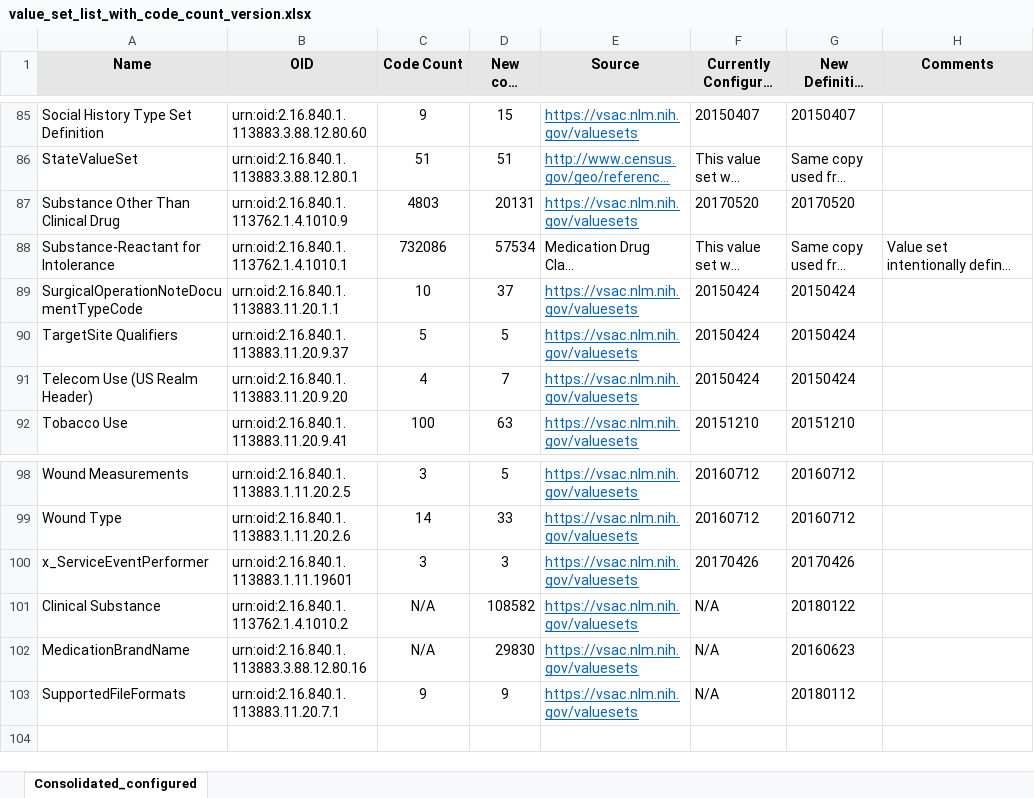
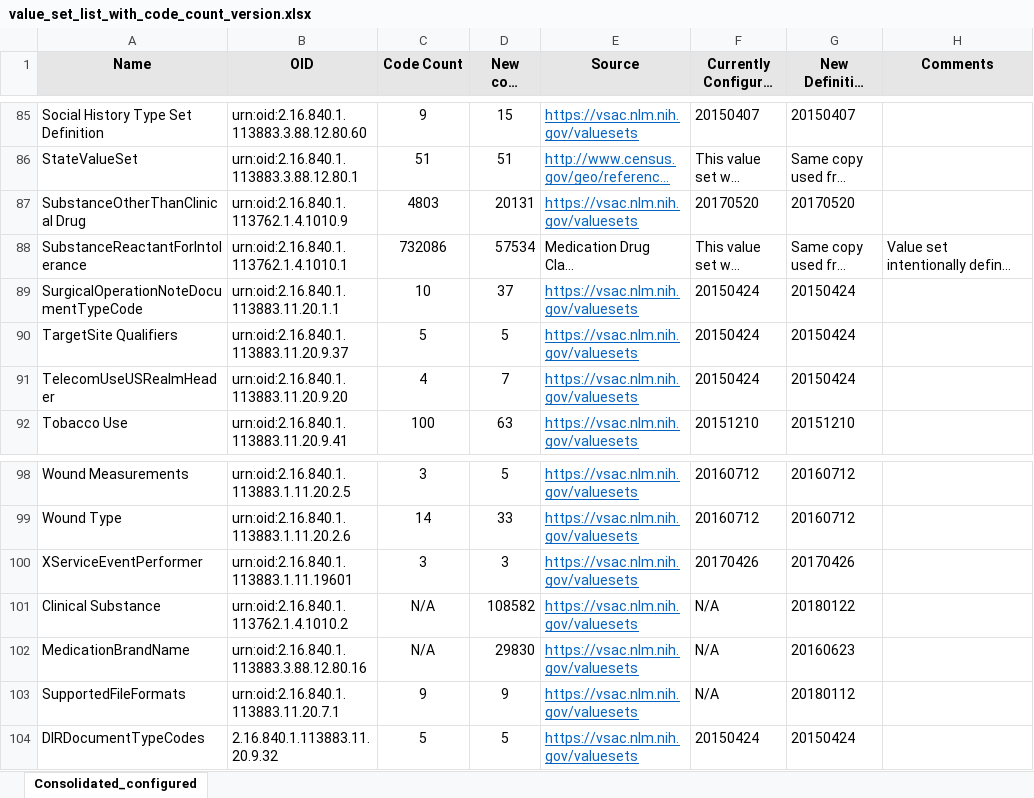
Before and after one commit to onc-healthit/code-validator-api, an Excel workbook: codevalidator-api/docs/value_set_list_with_code_count_version.xlsx, sheet Consolidated_configured, drawn as a sheet; only a part is shown, gaps mark what is left out; long unchanged cells end in …; values as stored, in another font and other column widths than the file's, no borders; conditional formats not drawn; the diff names each change by its address in the sheet, - before the commit and + after, or states it on an @@ line.

Commit message:
Update value_set_list_with_code_count_version.xlsx to align

```diff
--- a/codevalidator-api/docs/value_set_list_with_code_count_version.xlsx (sheet Consolidated_configured)
+++ b/codevalidator-api/docs/value_set_list_with_code_count_version.xlsx (sheet Consolidated_configured)
-A87 (Name): Substance Other Than Clinical Drug
+A87 (Name): SubstanceOtherThanClinical Drug
-A88 (Name): Substance-Reactant for Intolerance
+A88 (Name): SubstanceReactantForIntolerance
-A91 (Name): Telecom Use (US Realm Header)
+A91 (Name): TelecomUseUSRealmHeader
-A100 (Name): x_ServiceEventPerformer
+A100 (Name): XServiceEventPerformer
+row 104: DIRDocumentTypeCodes | 2.16.840.1.113883.11.20.9.32 | 5 | 5 | https://vsac.nlm.nih.gov/valuesets | 20150424 | 20150424
```
